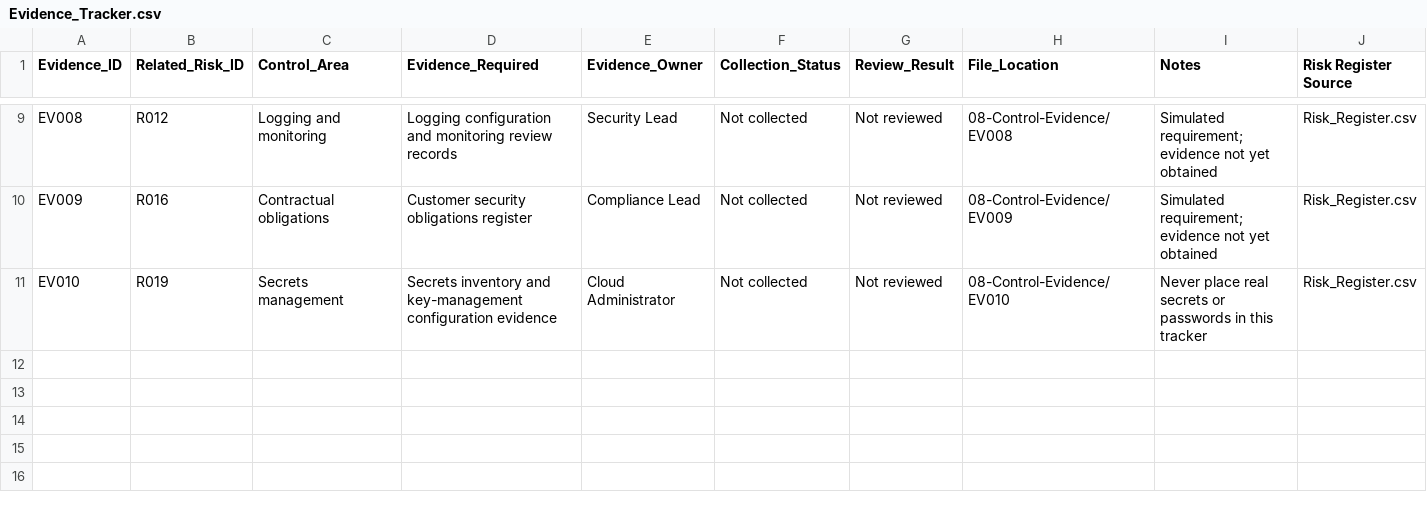
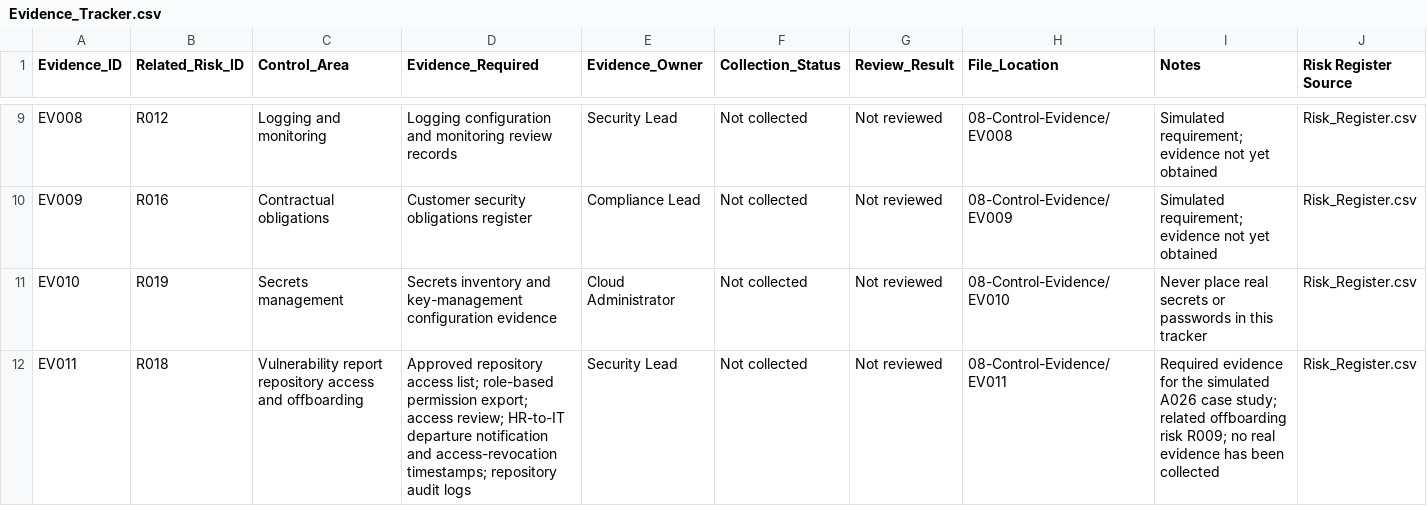
Before and after one commit to ajaykumar76/simulated-iso-27001-isms-portfolio, a CSV file: 08-Control-Evidence/Evidence_Tracker.csv, drawn as a sheet; only a part is shown, gaps mark what is left out.

Commit message:
Add A026 repository access evidence requirement

```diff
--- a/08-Control-Evidence/Evidence_Tracker.csv
+++ b/08-Control-Evidence/Evidence_Tracker.csv
@@ -11 +11,2 @@ EV009,R016,Contractual obligations,Customer security obligations register,Compli
 EV010,R019,Secrets management,Secrets inventory and key-management configuration evidence,Cloud Administrator,Not collected,Not reviewed,08-Control-Evidence/EV010,Never place real secrets or passwords in this tracker,Risk_Register.csv
+EV011,R018,Vulnerability report repository access and offboarding,Approved repository access list; role-based permission export; access review; HR-to-IT departure notification and access-revocation timestamps; repository audit logs,Security Lead,Not collected,Not reviewed,08-Control-Evidence/EV011,Required evidence for the simulated A026 case study; related offboarding risk R009; no real evidence has been collected,Risk_Register.csv
```
